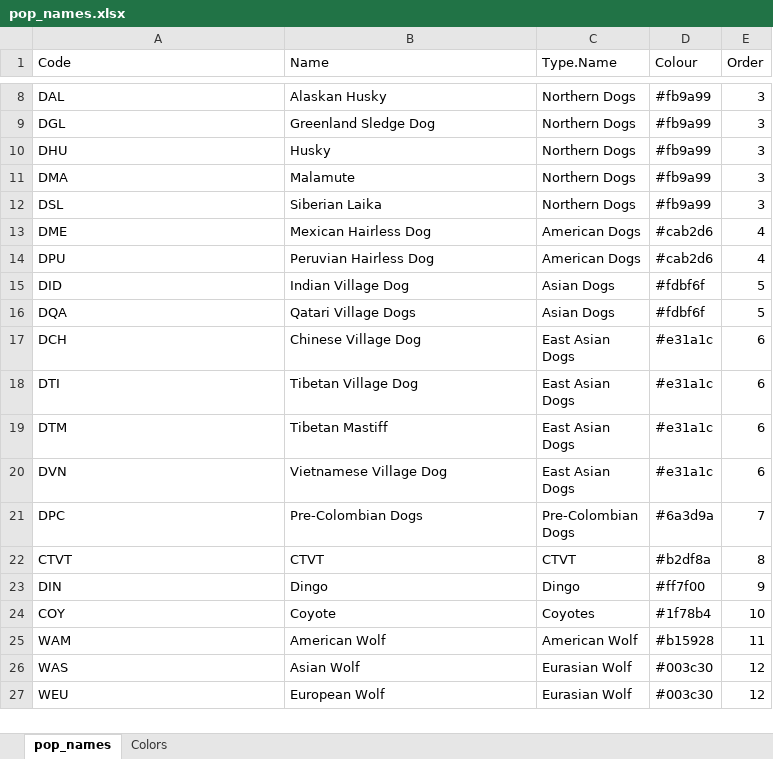
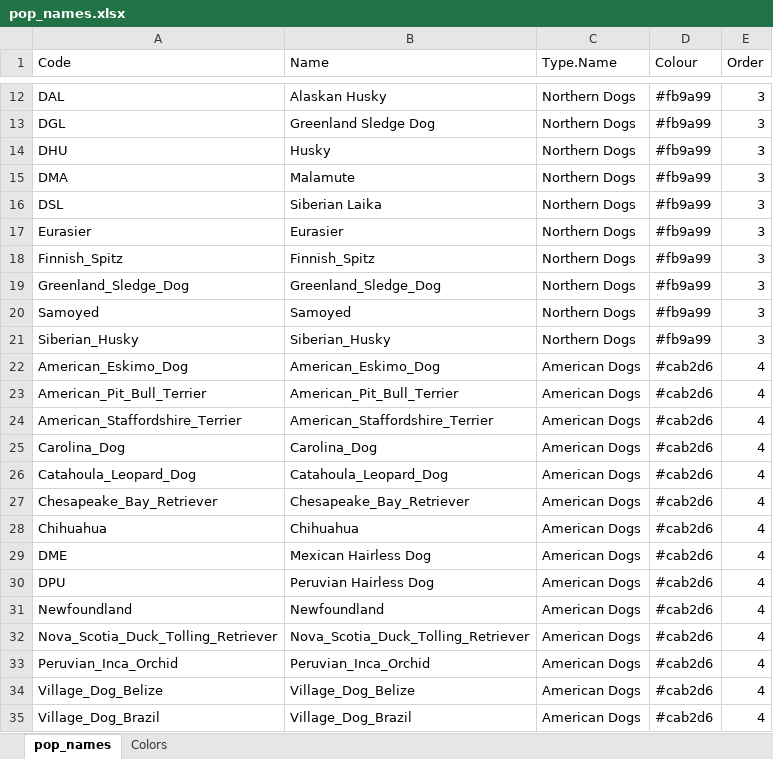
Before and after one commit to ekirving/ctvt_paper, an Excel workbook: pop_names.xlsx, sheet pop_names, drawn as a sheet; only a part is shown, gaps mark what is left out; the shorter side is filled out with more unchanged rows; values as stored, in another font and other column widths than the file's, no borders; the diff covers the shown part only; the diff names each change by its address in the sheet, - before the commit and + after, or states it on an @@ line.

```diff
--- a/pop_names.xlsx (sheet pop_names)
+++ b/pop_names.xlsx (sheet pop_names)
+row 17: Eurasier | Eurasier | Northern Dogs | #fb9a99 | 3
+row 18: Finnish_Spitz | Finnish_Spitz | Northern Dogs | #fb9a99 | 3
+row 19: Greenland_Sledge_Dog | Greenland_Sledge_Dog | Northern Dogs | #fb9a99 | 3
+row 20: Samoyed | Samoyed | Northern Dogs | #fb9a99 | 3
+row 21: Siberian_Husky | Siberian_Husky | Northern Dogs | #fb9a99 | 3
+row 22: American_Eskimo_Dog | American_Eskimo_Dog | American Dogs | #cab2d6 | 4
+row 23: American_Pit_Bull_Terrier | American_Pit_Bull_Terrier | American Dogs | #cab2d6 | 4
+row 24: American_Staffordshire_Terrier | American_Staffordshire_Terrier | American Dogs | #cab2d6 | 4
+row 25: Carolina_Dog | Carolina_Dog | American Dogs | #cab2d6 | 4
+row 26: Catahoula_Leopard_Dog | Catahoula_Leopard_Dog | American Dogs | #cab2d6 | 4
+row 27: Chesapeake_Bay_Retriever | Chesapeake_Bay_Retriever | American Dogs | #cab2d6 | 4
+row 28: Chihuahua | Chihuahua | American Dogs | #cab2d6 | 4
+row 31: Newfoundland | Newfoundland | American Dogs | #cab2d6 | 4
+row 32: Nova_Scotia_Duck_Tolling_Retriever | Nova_Scotia_Duck_Tolling_Retriever | American Dogs | #cab2d6 | 4
+row 33: Peruvian_Inca_Orchid | Peruvian_Inca_Orchid | American Dogs | #cab2d6 | 4
+row 34: Village_Dog_Belize | Village_Dog_Belize | American Dogs | #cab2d6 | 4
+row 35: Village_Dog_Brazil | Village_Dog_Brazil | American Dogs | #cab2d6 | 4
```
Also changed, not shown: 34 added rows and 1 edited cell elsewhere in this sheet, sheet Colors, formulas that keep their value, 1 other file.
